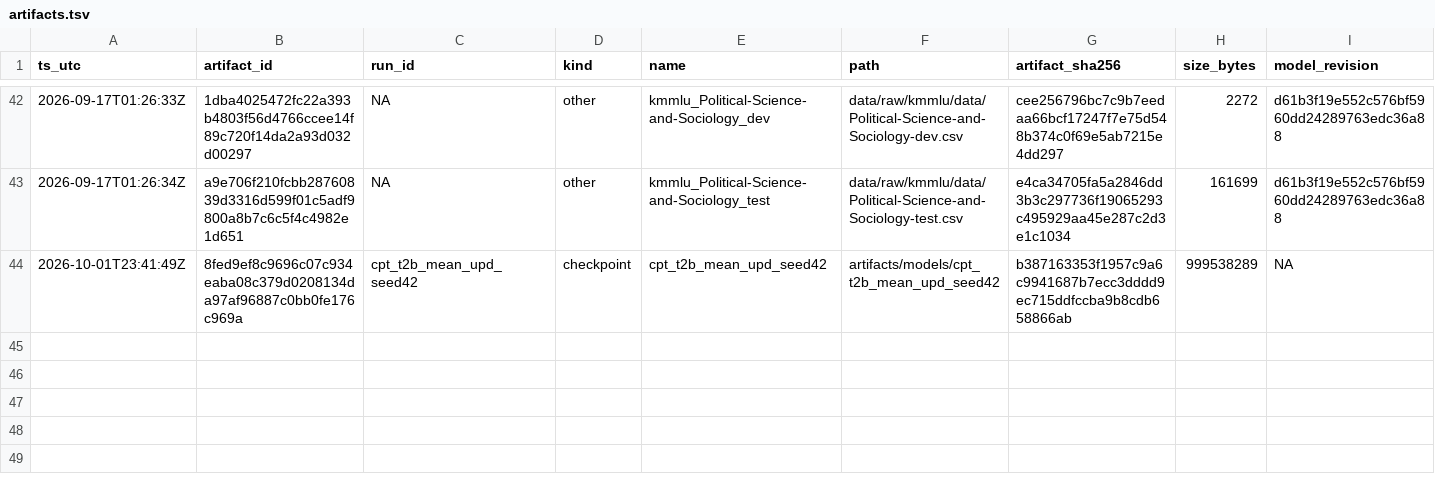
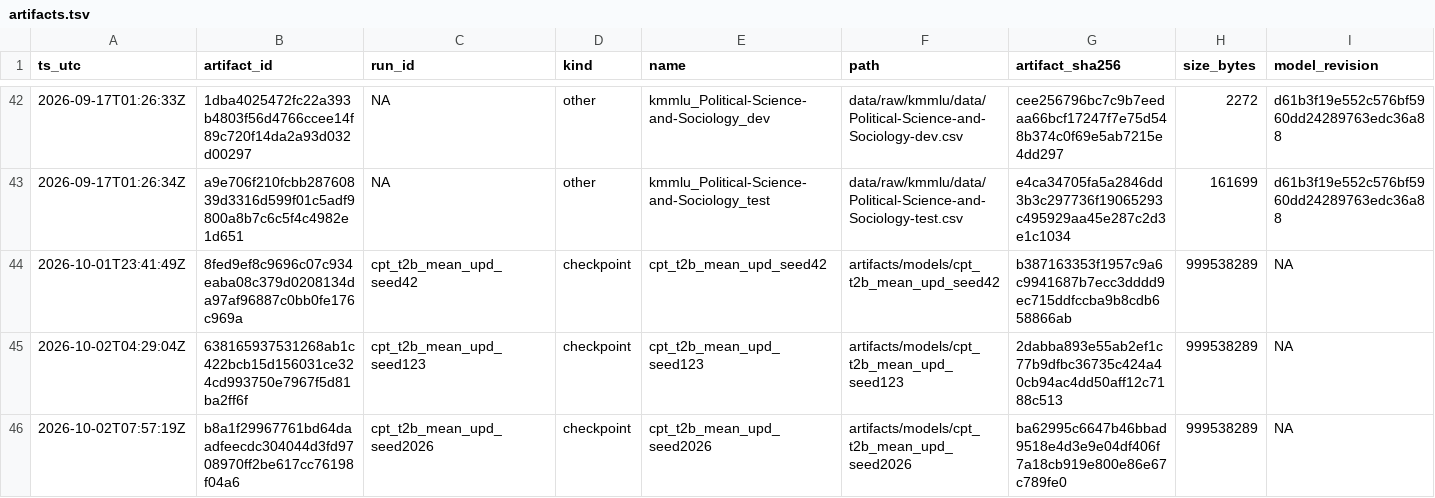
Before and after one commit to jinsan02/kotokenlab, a TSV file: experiments/artifacts.tsv, drawn as a sheet; only a part is shown, gaps mark what is left out; rows hold the shown columns only; the diff names each change by its address in the sheet, - before the commit and + after, or states it on an @@ line.

```diff
--- a/experiments/artifacts.tsv
+++ b/experiments/artifacts.tsv
+row 45: 2026-10-02T04:29:04Z | 638165937531268ab1c422bcb15d156031ce324cd993750e7967f5d81ba2ff6f | cpt_t2b_mean_upd_seed123 | checkpoint | cpt_t2b_mean_upd_seed123 | artifacts/models/cpt_t2b_mean_upd_seed123 | 2dabba893e55ab2ef1c77b9dfbc36735c424a40cb94ac4dd50aff12c7188c513 | 999538289 | NA
+row 46: 2026-10-02T07:57:19Z | b8a1f29967761bd64daadfeecdc304044d3fd9708970ff2be617cc76198f04a6 | cpt_t2b_mean_upd_seed2026 | checkpoint | cpt_t2b_mean_upd_seed2026 | artifacts/models/cpt_t2b_mean_upd_seed2026 | ba62995c6647b46bbad9518e4d3e9e04df406f7a18cb919e800e86e67c789fe0 | 999538289 | NA
```
Also changed, not shown: experiments/LEDGER.tsv, 7 other files.
